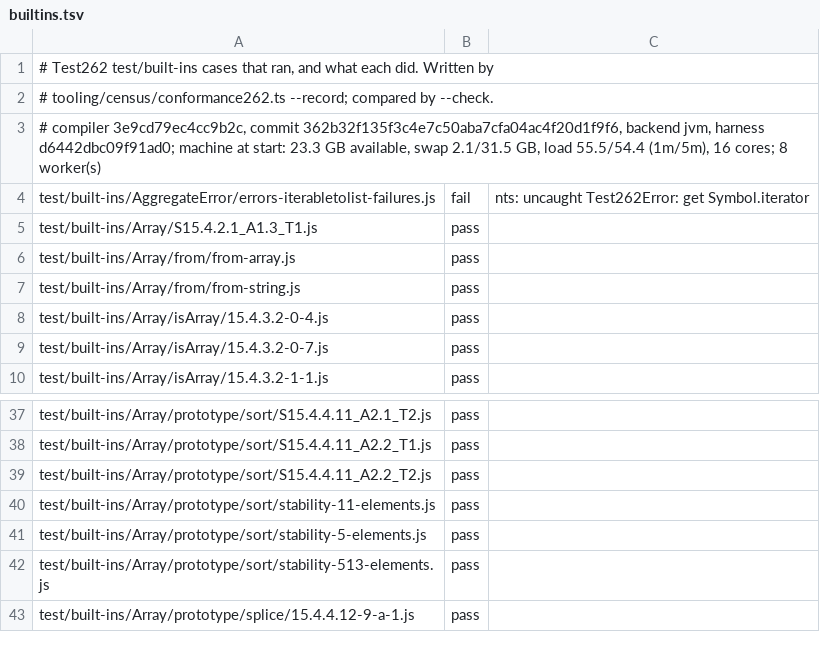
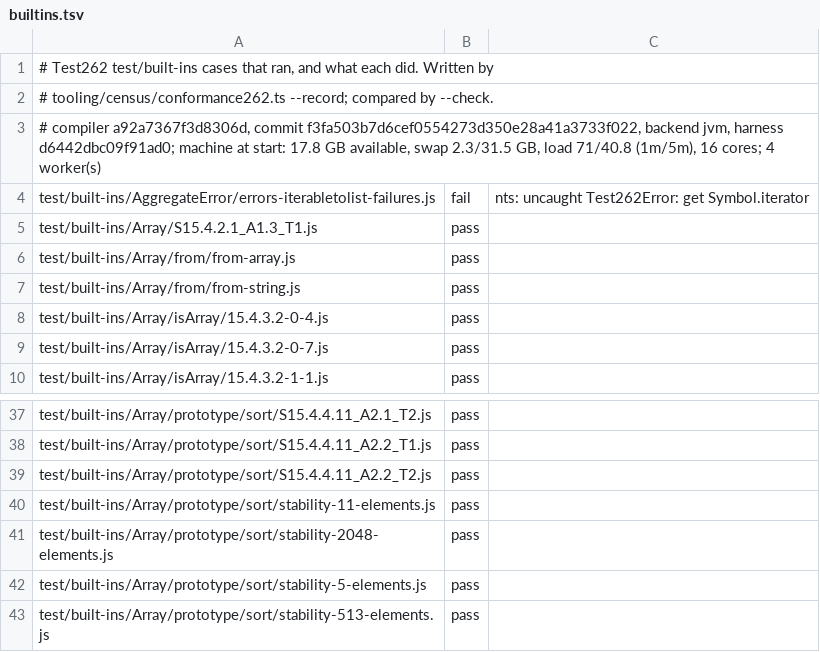
Before and after one commit to AkisArou/nts, a TSV file: results/test262/jvm/builtins.tsv, drawn as a sheet; only a part is shown, gaps mark what is left out; the shorter side is filled out with more unchanged rows.

```diff
--- a/results/test262/jvm/builtins.tsv
+++ b/results/test262/jvm/builtins.tsv
@@ -2,3 +2,3 @@
 # tooling/census/conformance262.ts --record; compared by --check.
-# compiler 3e9cd79ec4cc9b2c, commit 362b32f135f3c4e7c50aba7cfa04ac4f20d1f9f6, backend jvm, harness d6442dbc09f91ad0; machine at start: 23.3 GB available, swap 2.1/31.5 GB, load 55.5/54.4 (1m/5m), 16 cores; 8 worker(s)
+# compiler a92a7367f3d8306d, commit f3fa503b7d6cef0554273d350e28a41a3733f022, backend jvm, harness d6442dbc09f91ad0; machine at start: 17.8 GB available, swap 2.3/31.5 GB, load 71/40.8 (1m/5m), 16 cores; 4 worker(s)
 test/built-ins/AggregateError/errors-iterabletolist-failures.js	fail	nts: uncaught Test262Error: get Symbol.iterator
@@ -40,2 +40,3 @@ test/built-ins/Array/prototype/sort/S15.4.4.11_A2.2_T2.js	pass
 test/built-ins/Array/prototype/sort/stability-11-elements.js	pass	
+test/built-ins/Array/prototype/sort/stability-2048-elements.js	pass	
 test/built-ins/Array/prototype/sort/stability-5-elements.js	pass	
```
